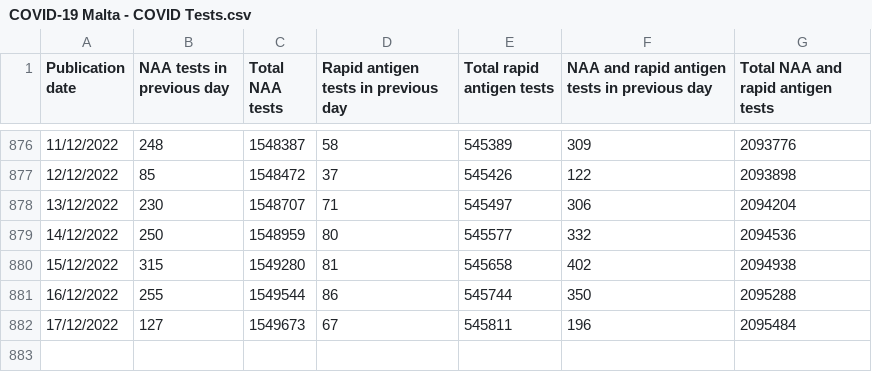
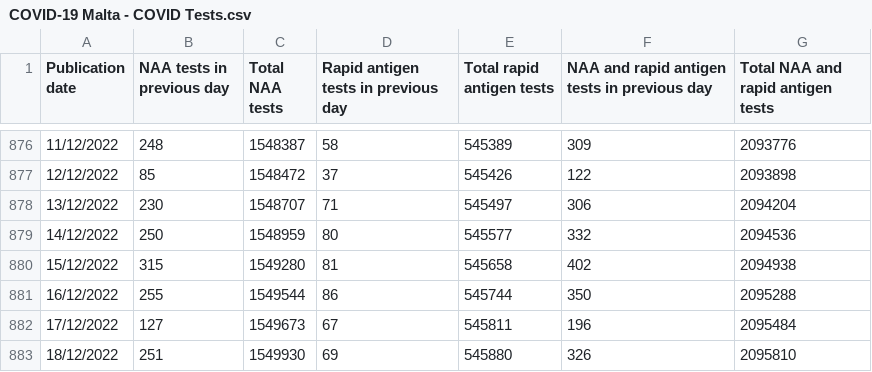
Before and after one commit to COVID19-Malta/COVID19-Data, a CSV file: COVID-19 Malta - COVID Tests.csv, drawn as a sheet; only a part is shown, gaps mark what is left out.

Commit message:
Update COVID-19 Malta - COVID Tests.csv

```diff
--- a/COVID-19 Malta - COVID Tests.csv
+++ b/COVID-19 Malta - COVID Tests.csv
@@ -882 +882,2 @@ Publication date,NAA tests in previous day,Total NAA tests,Rapid antigen tests i
 17/12/2022,127,1549673,67,545811,196,2095484
+18/12/2022,251,1549930,69,545880,326,2095810
```
